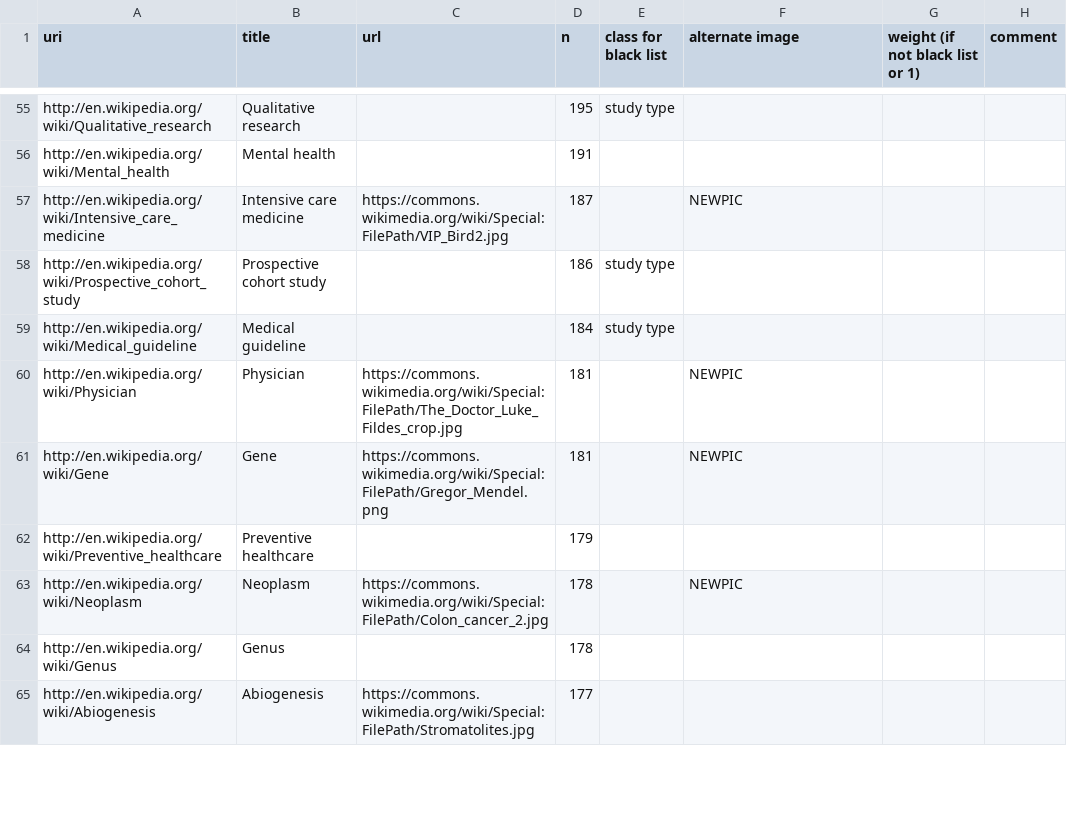
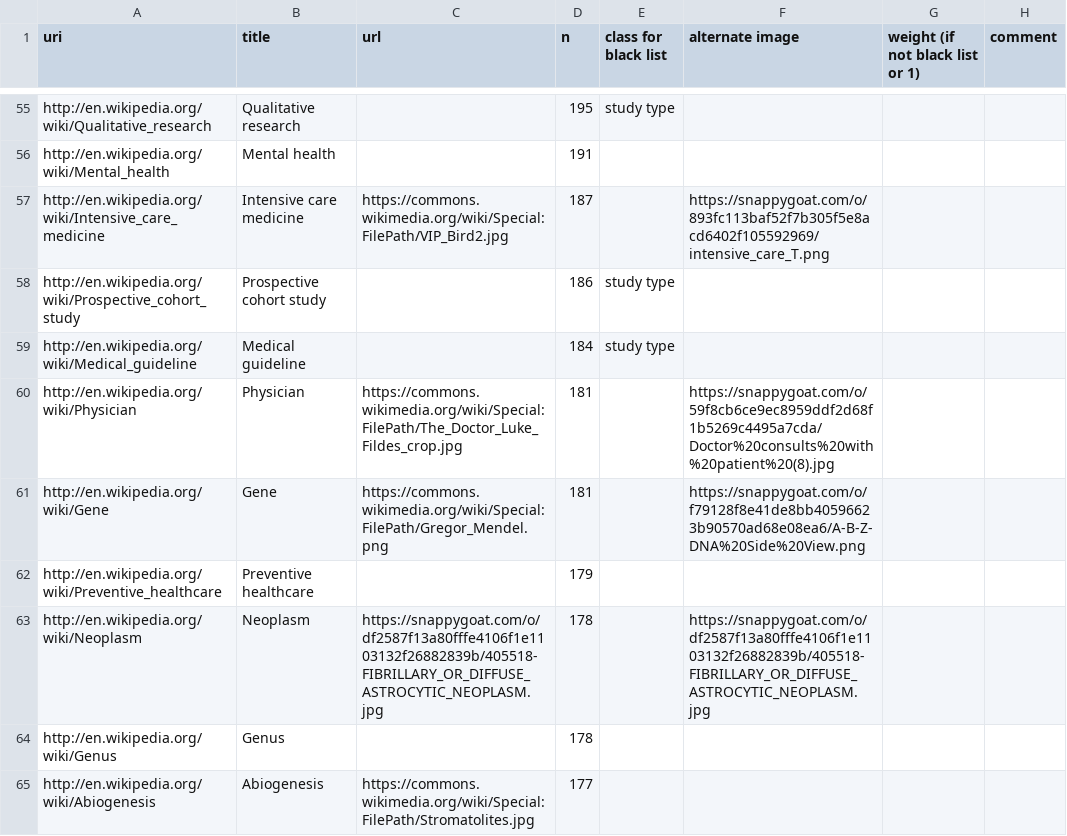
Before and after one commit to ourresearch/gtr-api, a TSV file: entities.tsv, drawn as a sheet; only a part is shown, gaps mark what is left out; the diff covers the shown part only.

```diff
--- a/entities.tsv
+++ b/entities.tsv
@@ -56,9 +56,9 @@ http://en.wikipedia.org/wiki/Qualitative_research	Qualitative research		195	stud
 http://en.wikipedia.org/wiki/Mental_health	Mental health		191				
-http://en.wikipedia.org/wiki/Intensive_care_medicine	Intensive care medicine	https://commons.wikimedia.org/wiki/Special:FilePath/VIP_Bird2.jpg	187		NEWPIC		
+http://en.wikipedia.org/wiki/Intensive_care_medicine	Intensive care medicine	https://commons.wikimedia.org/wiki/Special:FilePath/VIP_Bird2.jpg	187		https://snappygoat.com/o/893fc113baf52f7b305f5e8acd6402f105592969/intensive_care_T.png		
 http://en.wikipedia.org/wiki/Prospective_cohort_study	Prospective cohort study		186	study type			
 http://en.wikipedia.org/wiki/Medical_guideline	Medical guideline		184	study type			
-http://en.wikipedia.org/wiki/Physician	Physician	https://commons.wikimedia.org/wiki/Special:FilePath/The_Doctor_Luke_Fildes_crop.jpg	181		NEWPIC		
-http://en.wikipedia.org/wiki/Gene	Gene	https://commons.wikimedia.org/wiki/Special:FilePath/Gregor_Mendel.png	181		NEWPIC		
+http://en.wikipedia.org/wiki/Physician	Physician	https://commons.wikimedia.org/wiki/Special:FilePath/The_Doctor_Luke_Fildes_crop.jpg	181		https://snappygoat.com/o/59f8cb6ce9ec8959ddf2d68f1b5269c4495a7cda/Doctor%20consults%20with%20patient%20(8).jpg		
+http://en.wikipedia.org/wiki/Gene	Gene	https://commons.wikimedia.org/wiki/Special:FilePath/Gregor_Mendel.png	181		https://snappygoat.com/o/f79128f8e41de8bb40596623b90570ad68e08ea6/A-B-Z-DNA%20Side%20View.png		
 http://en.wikipedia.org/wiki/Preventive_healthcare	Preventive healthcare		179				
-http://en.wikipedia.org/wiki/Neoplasm	Neoplasm	https://commons.wikimedia.org/wiki/Special:FilePath/Colon_cancer_2.jpg	178		NEWPIC		
+http://en.wikipedia.org/wiki/Neoplasm	Neoplasm	https://snappygoat.com/o/df2587f13a80fffe4106f1e1103132f26882839b/405518-FIBRILLARY_OR_DIFFUSE_ASTROCYTIC_NEOPLASM.jpg	178		https://snappygoat.com/o/df2587f13a80fffe4106f1e1103132f26882839b/405518-FIBRILLARY_OR_DIFFUSE_ASTROCYTIC_NEOPLASM.jpg		
 http://en.wikipedia.org/wiki/Genus	Genus		178				
```
Also changed, not shown: 20 edited cells elsewhere in this file.
